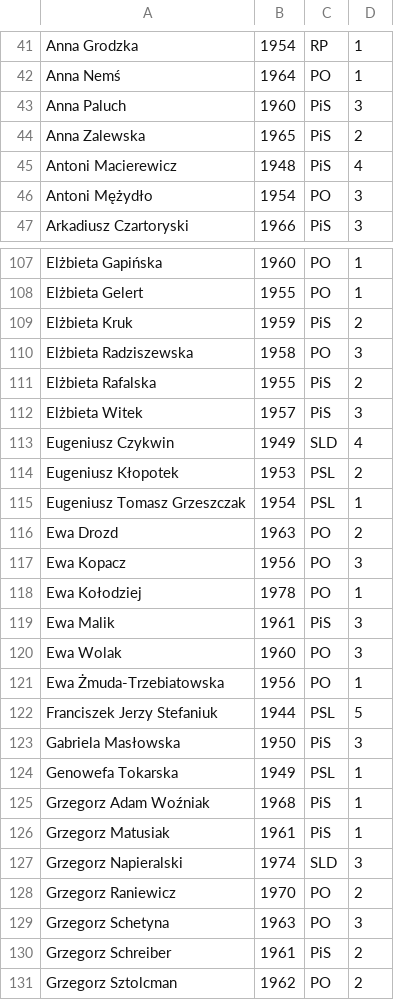
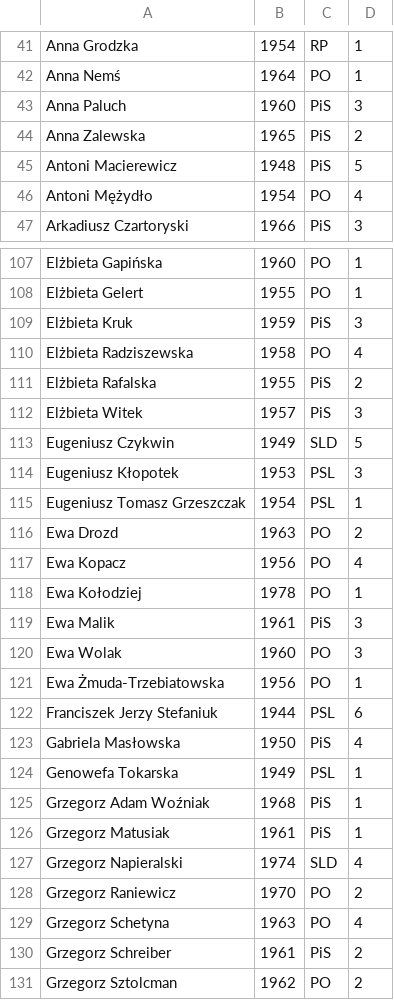
Before and after one commit to hrpunio/Data, a CSV file: sejm/sejm7_wg_stazu.csv, drawn as a sheet; only a part is shown, gaps mark what is left out; the diff covers the shown part only.

```diff
--- a/sejm/sejm7_wg_stazu.csv
+++ b/sejm/sejm7_wg_stazu.csv
@@ -44,4 +44,4 @@ Anna Paluch;1960;PiS;3
 Anna Zalewska;1965;PiS;2
-Antoni Macierewicz;1948;PiS;4
-Antoni Mężydło;1954;PO;3
+Antoni Macierewicz;1948;PiS;5
+Antoni Mężydło;1954;PO;4
 Arkadiusz Czartoryski;1966;PiS;3
@@ -108,11 +108,11 @@ Elżbieta Gapińska;1960;PO;1
 Elżbieta Gelert;1955;PO;1
-Elżbieta Kruk;1959;PiS;2
-Elżbieta Radziszewska;1958;PO;3
+Elżbieta Kruk;1959;PiS;3
+Elżbieta Radziszewska;1958;PO;4
 Elżbieta Rafalska;1955;PiS;2
 Elżbieta Witek;1957;PiS;3
-Eugeniusz Czykwin;1949;SLD;4
-Eugeniusz Kłopotek;1953;PSL;2
+Eugeniusz Czykwin;1949;SLD;5
+Eugeniusz Kłopotek;1953;PSL;3
 Eugeniusz Tomasz Grzeszczak;1954;PSL;1
 Ewa Drozd;1963;PO;2
-Ewa Kopacz;1956;PO;3
+Ewa Kopacz;1956;PO;4
 Ewa Kołodziej;1978;PO;1
@@ -121,4 +121,4 @@ Ewa Wolak;1960;PO;3
 Ewa Żmuda-Trzebiatowska;1956;PO;1
-Franciszek Jerzy Stefaniuk;1944;PSL;5
-Gabriela Masłowska;1950;PiS;3
+Franciszek Jerzy Stefaniuk;1944;PSL;6
+Gabriela Masłowska;1950;PiS;4
 Genowefa Tokarska;1949;PSL;1
@@ -126,5 +126,5 @@ Grzegorz Adam Woźniak;1968;PiS;1
 Grzegorz Matusiak;1961;PiS;1
-Grzegorz Napieralski;1974;SLD;3
+Grzegorz Napieralski;1974;SLD;4
 Grzegorz Raniewicz;1970;PO;2
-Grzegorz Schetyna;1963;PO;3
+Grzegorz Schetyna;1963;PO;4
 Grzegorz Schreiber;1961;PiS;2
```
Also changed, not shown: 62 edited cells elsewhere in this file.
